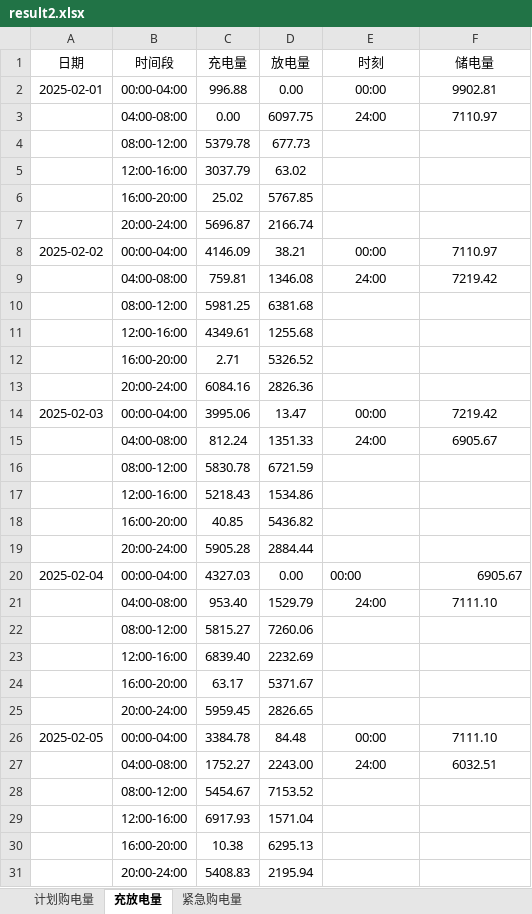
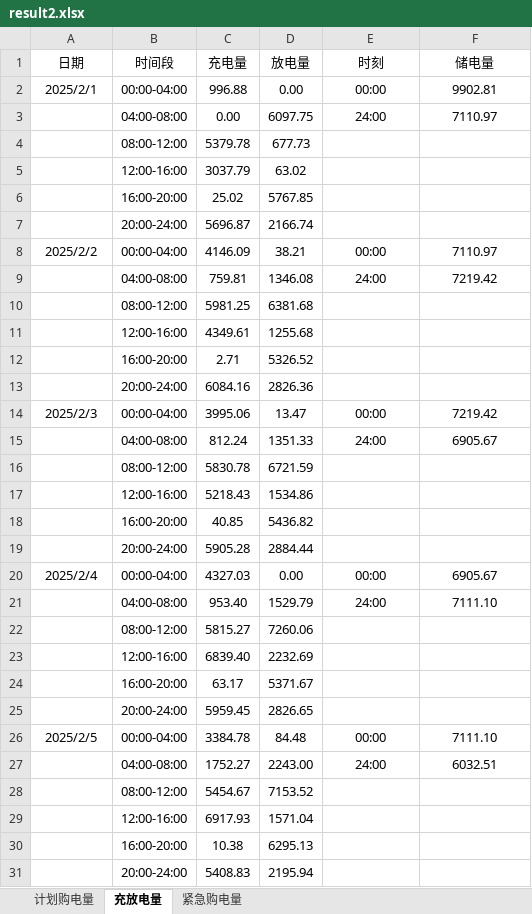
Before and after one commit to Snowball-labbot/first, an Excel workbook: results/V12/附件5/result2.xlsx, sheet 充放电量, drawn as a sheet; only a part is shown; values as stored, in another font and other column widths than the file's, no borders; the diff covers the shown part only; the diff names each change by its address in the sheet, - before the commit and + after, or states it on an @@ line.

```diff
--- a/results/V12/附件5/result2.xlsx (sheet 充放电量)
+++ b/results/V12/附件5/result2.xlsx (sheet 充放电量)
-A2 (日期): 2025-02-01
+A2 (日期): 2025/2/1
-A8 (日期): 2025-02-02
+A8 (日期): 2025/2/2
-A14 (日期): 2025-02-03
+A14 (日期): 2025/2/3
-A20 (日期): 2025-02-04
+A20 (日期): 2025/2/4
-E20 alignment: left
+E20 alignment: center
-F20 alignment: right
+F20 alignment: center
-A26 (日期): 2025-02-05
+A26 (日期): 2025/2/5
```
Also changed, not shown: 329 edited cells elsewhere in this sheet, sheet 紧急购电量, sheet 计划购电量, results/V12/附件5/result1.xlsx, results/V12/附件5/result4-2.xlsx, 29 other files.
